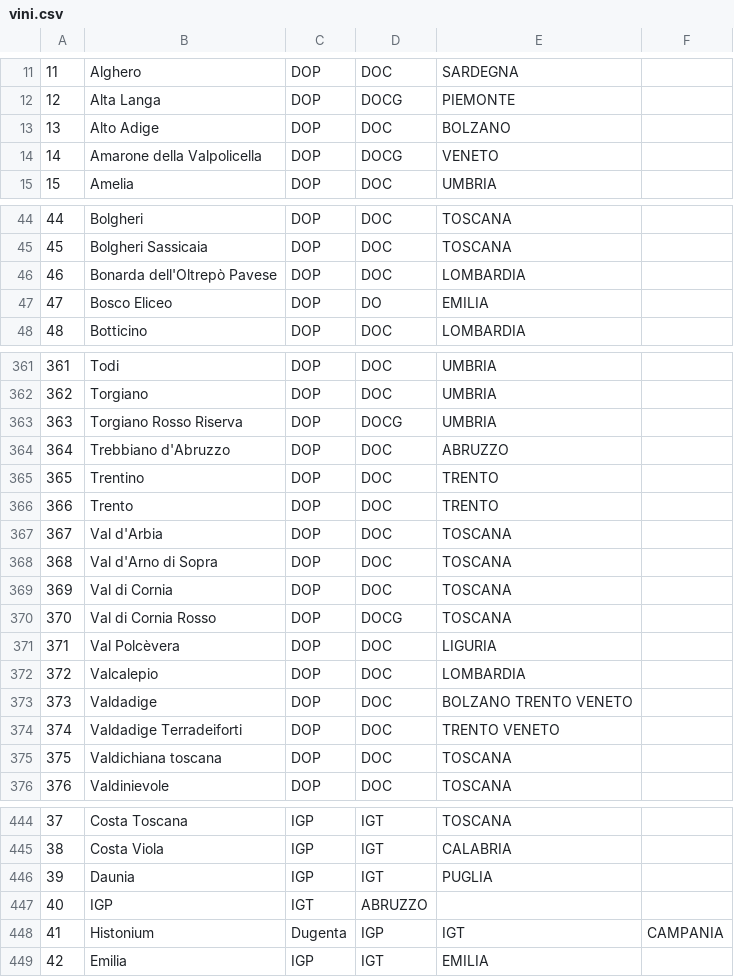
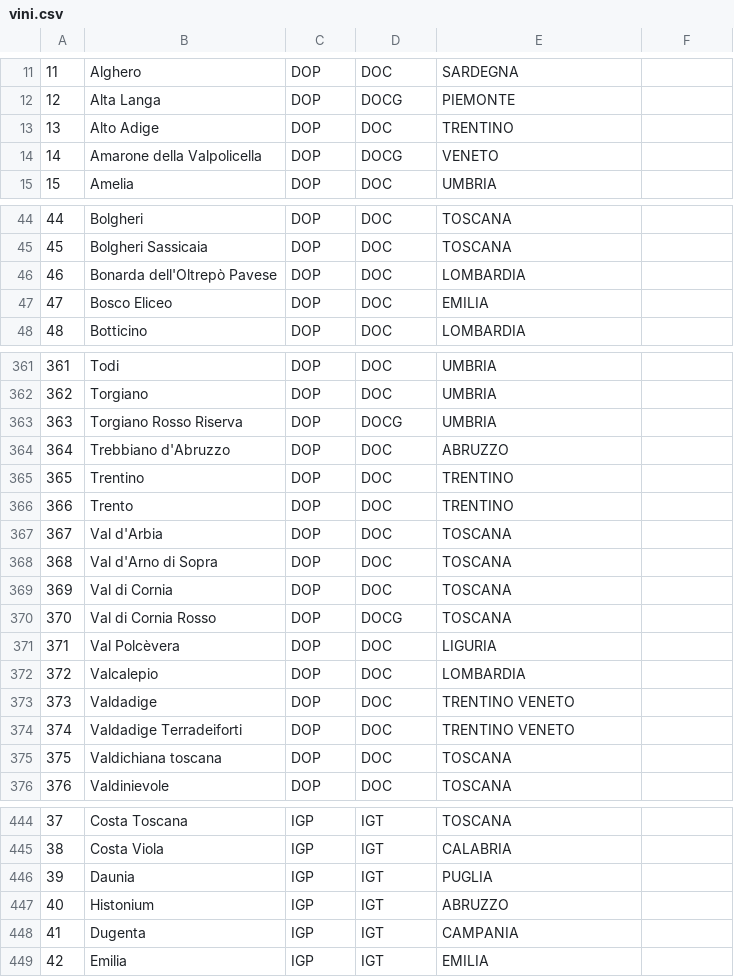
Before and after one commit to ggibelli/wine-app-backend, a CSV file: data/vini.csv, drawn as a sheet; only a part is shown, gaps mark what is left out; the diff covers the shown part only.

```diff
--- a/data/vini.csv
+++ b/data/vini.csv
@@ -12,3 +12,3 @@
 12,Alta Langa,DOP,DOCG,PIEMONTE,
-13,Alto Adige,DOP,DOC,BOLZANO,
+13,Alto Adige,DOP,DOC,TRENTINO,
 14,Amarone della Valpolicella,DOP,DOCG,VENETO,
@@ -46,3 +46,3 @@
 46,Bonarda dell'Oltrepò Pavese,DOP,DOC,LOMBARDIA,
-47,Bosco Eliceo,DOP,DO,EMILIA,
+47,Bosco Eliceo,DOP,DOC,EMILIA,
 48,Botticino,DOP,DOC,LOMBARDIA,
@@ -364,4 +364,4 @@
 364,Trebbiano d'Abruzzo,DOP,DOC,ABRUZZO,
-365,Trentino,DOP,DOC,TRENTO,
-366,Trento,DOP,DOC,TRENTO,
+365,Trentino,DOP,DOC,TRENTINO,
+366,Trento,DOP,DOC,TRENTINO,
 367,Val d'Arbia,DOP,DOC,TOSCANA,
@@ -372,4 +372,4 @@
 372,Valcalepio,DOP,DOC,LOMBARDIA,
-373,Valdadige,DOP,DOC,BOLZANO TRENTO VENETO
-374,Valdadige Terradeiforti,DOP,DOC,TRENTO VENETO,
+373,Valdadige,DOP,DOC,TRENTINO VENETO
+374,Valdadige Terradeiforti,DOP,DOC,TRENTINO VENETO,
 375,Valdichiana toscana,DOP,DOC,TOSCANA,
@@ -446,4 +446,4 @@
 39,Daunia,IGP,IGT,PUGLIA,
-40,IGP,IGT,ABRUZZO,
-41,Histonium,Dugenta,IGP,IGT,CAMPANIA,
+40,Histonium,IGP,IGT,ABRUZZO,
+41,Dugenta,IGP,IGT,CAMPANIA,
 42,Emilia,IGP,IGT,EMILIA,
```
Also changed, not shown: 9 edited cells elsewhere in this file, 25 other files.
